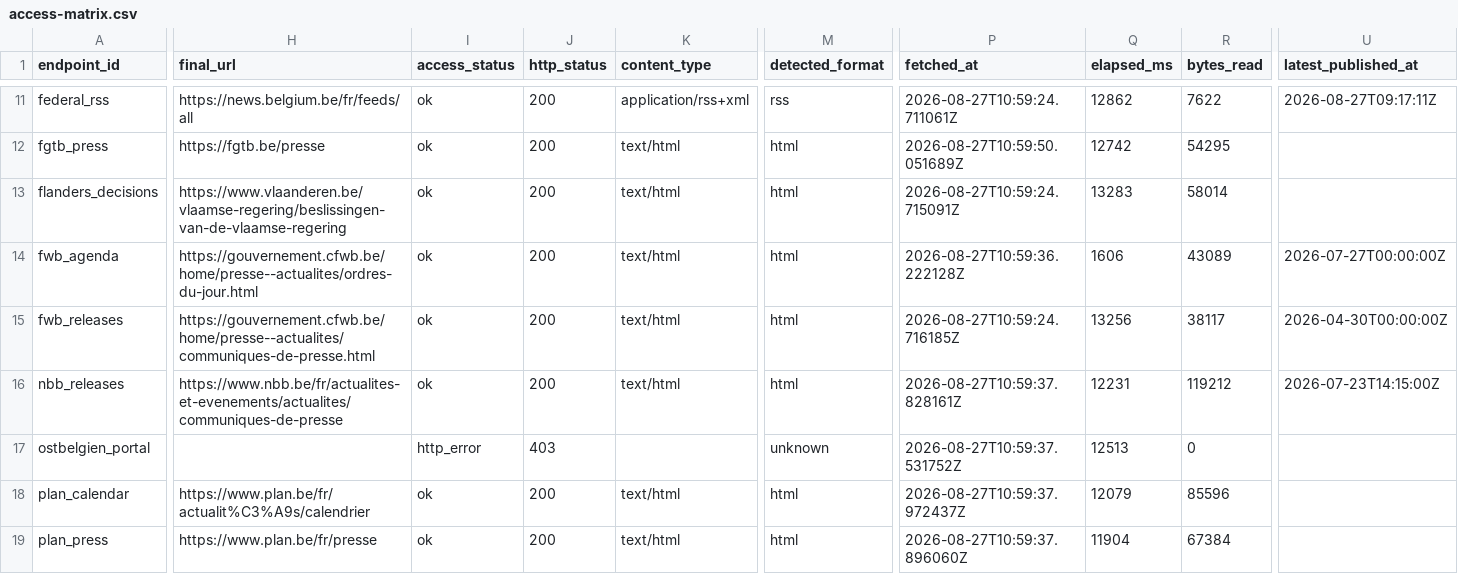
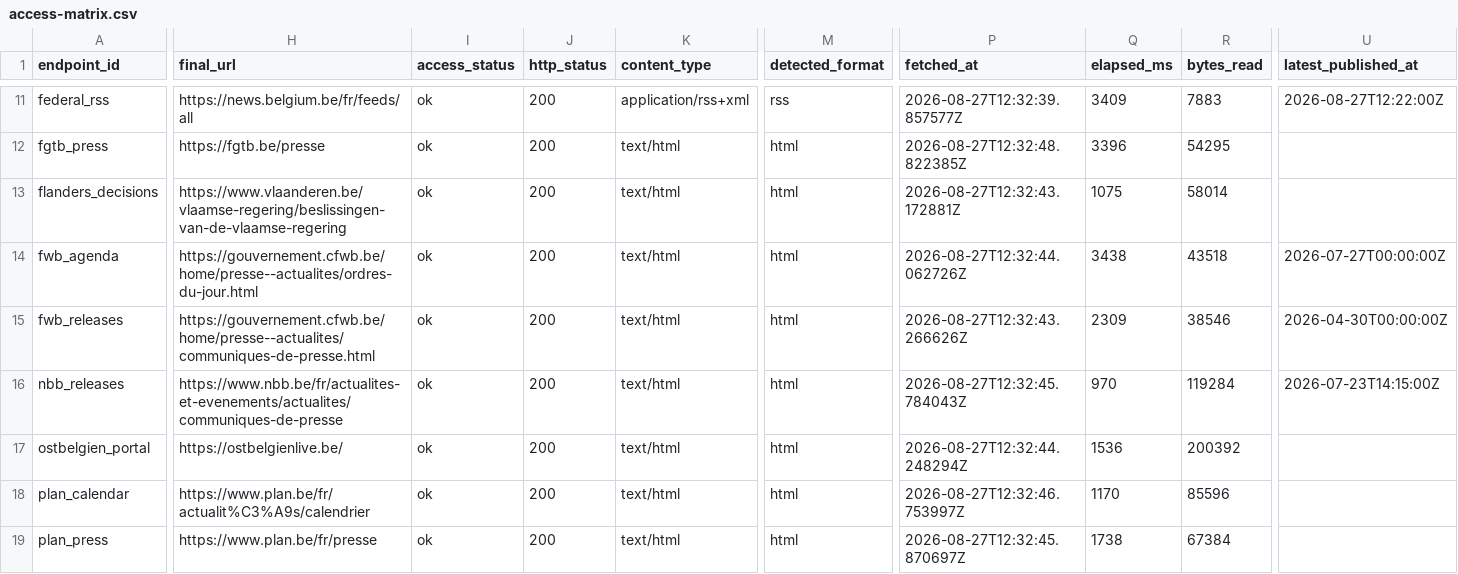
Before and after one commit to corentinlrnt/veille-redaction-belge, a CSV file: reports/access-matrix.csv, drawn as a sheet; only a part is shown, gaps mark what is left out; the diff covers the shown part only; the diff names each change by its address in the sheet, - before the commit and + after, or states it on an @@ line.

```diff
--- a/reports/access-matrix.csv
+++ b/reports/access-matrix.csv
-P11 (fetched_at): 2026-08-27T10:59:24.711061Z
+P11 (fetched_at): 2026-08-27T12:32:39.857577Z
-Q11 (elapsed_ms): 12862
+Q11 (elapsed_ms): 3409
-R11 (bytes_read): 7622
+R11 (bytes_read): 7883
-U11 (latest_published_at): 2026-08-27T09:17:11Z
+U11 (latest_published_at): 2026-08-27T12:22:00Z
-P12 (fetched_at): 2026-08-27T10:59:50.051689Z
+P12 (fetched_at): 2026-08-27T12:32:48.822385Z
-Q12 (elapsed_ms): 12742
+Q12 (elapsed_ms): 3396
-P13 (fetched_at): 2026-08-27T10:59:24.715091Z
+P13 (fetched_at): 2026-08-27T12:32:43.172881Z
-Q13 (elapsed_ms): 13283
+Q13 (elapsed_ms): 1075
-P14 (fetched_at): 2026-08-27T10:59:36.222128Z
+P14 (fetched_at): 2026-08-27T12:32:44.062726Z
-Q14 (elapsed_ms): 1606
+Q14 (elapsed_ms): 3438
-R14 (bytes_read): 43089
+R14 (bytes_read): 43518
-P15 (fetched_at): 2026-08-27T10:59:24.716185Z
+P15 (fetched_at): 2026-08-27T12:32:43.266626Z
-Q15 (elapsed_ms): 13256
+Q15 (elapsed_ms): 2309
-R15 (bytes_read): 38117
+R15 (bytes_read): 38546
-P16 (fetched_at): 2026-08-27T10:59:37.828161Z
+P16 (fetched_at): 2026-08-27T12:32:45.784043Z
-Q16 (elapsed_ms): 12231
+Q16 (elapsed_ms): 970
-R16 (bytes_read): 119212
+R16 (bytes_read): 119284
-H17 (final_url): (empty)
+H17 (final_url): https://ostbelgienlive.be/
-I17 (access_status): http_error
+I17 (access_status): ok
-J17 (http_status): 403
+J17 (http_status): 200
-K17 (content_type): (empty)
+K17 (content_type): text/html
-M17 (detected_format): unknown
+M17 (detected_format): html
-P17 (fetched_at): 2026-08-27T10:59:37.531752Z
+P17 (fetched_at): 2026-08-27T12:32:44.248294Z
-Q17 (elapsed_ms): 12513
+Q17 (elapsed_ms): 1536
-R17 (bytes_read): 0
+R17 (bytes_read): 200392
-P18 (fetched_at): 2026-08-27T10:59:37.972437Z
+P18 (fetched_at): 2026-08-27T12:32:46.753997Z
-Q18 (elapsed_ms): 12079
+Q18 (elapsed_ms): 1170
-P19 (fetched_at): 2026-08-27T10:59:37.896060Z
+P19 (fetched_at): 2026-08-27T12:32:45.870697Z
-Q19 (elapsed_ms): 11904
+Q19 (elapsed_ms): 1738
```
Also changed, not shown: 44 edited cells elsewhere in this file, 2 other files.
